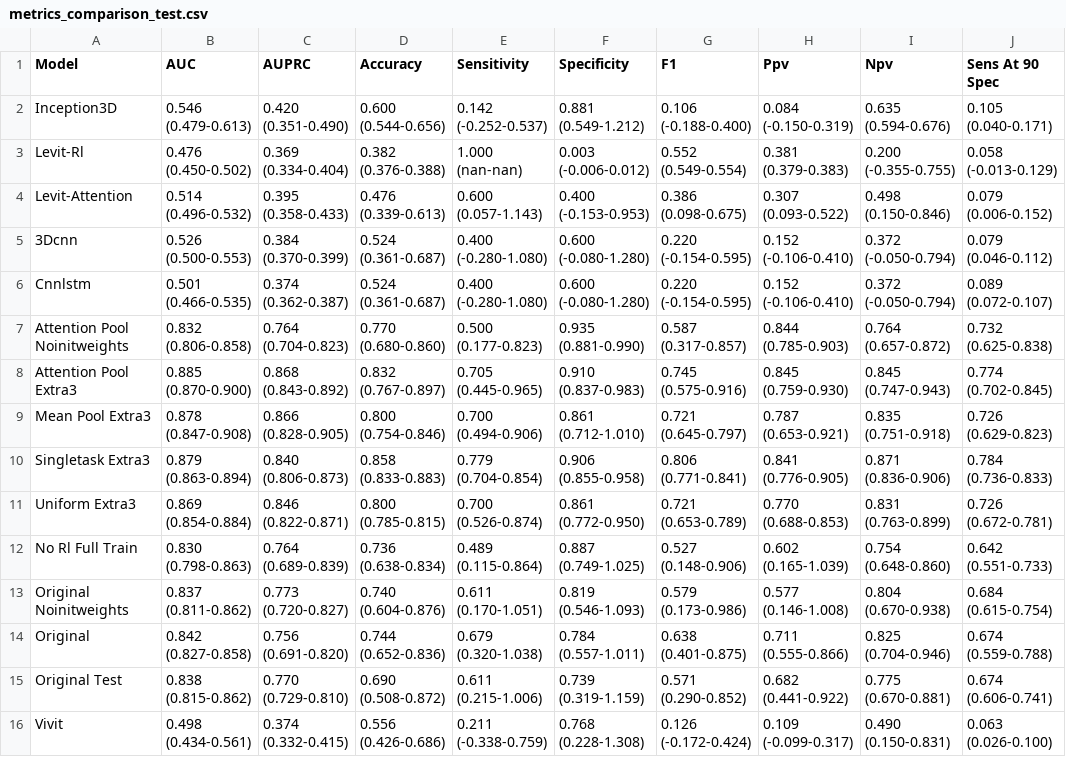
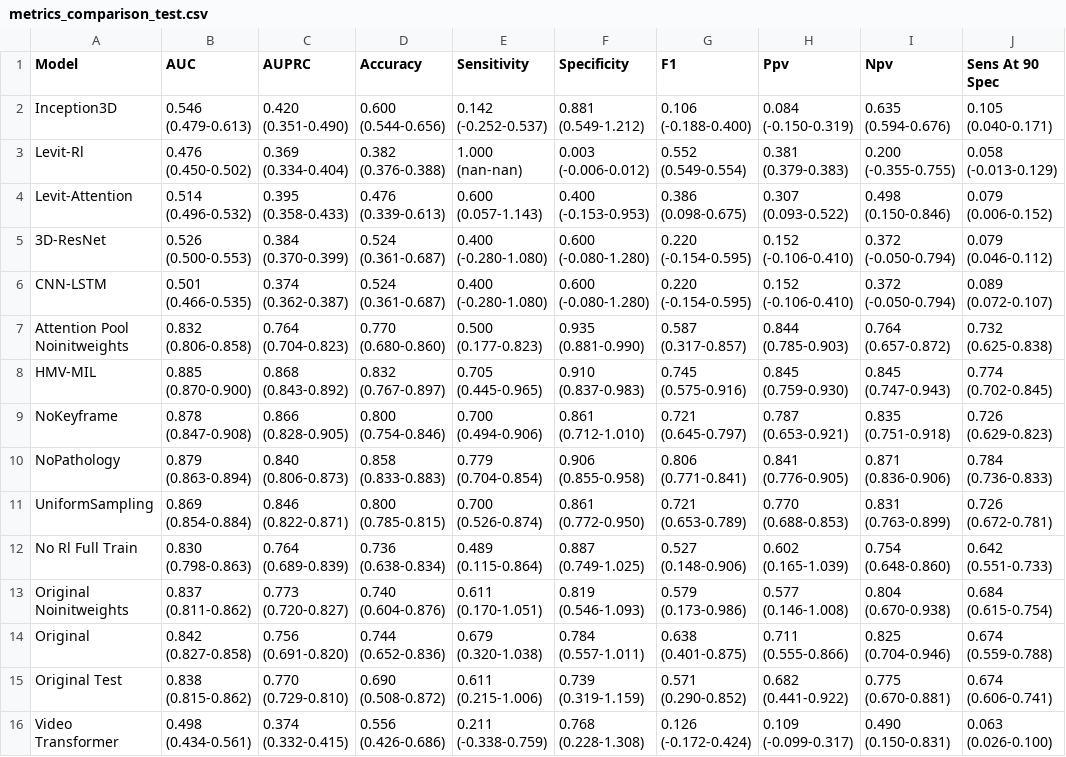
Before and after one commit to tbrokowski/ULTR-AI-Vid, a CSV file: visualization_outputs/metrics_comparison_test.csv, drawn as a sheet; only a part is shown; the diff names each change by its address in the sheet, - before the commit and + after, or states it on an @@ line.

```diff
--- a/visualization_outputs/metrics_comparison_test.csv
+++ b/visualization_outputs/metrics_comparison_test.csv
-A5 (Model): 3Dcnn
+A5 (Model): 3D-ResNet
-A6 (Model): Cnnlstm
+A6 (Model): CNN-LSTM
-A8 (Model): Attention Pool Extra3
+A8 (Model): HMV-MIL
-A9 (Model): Mean Pool Extra3
+A9 (Model): NoKeyframe
-A10 (Model): Singletask Extra3
+A10 (Model): NoPathology
-A11 (Model): Uniform Extra3
+A11 (Model): UniformSampling
-A16 (Model): Vivit
+A16 (Model): Video Transformer
```
Also changed, not shown: visualization_outputs/pathology_ensemble_summary_test.csv, 34 other files.
